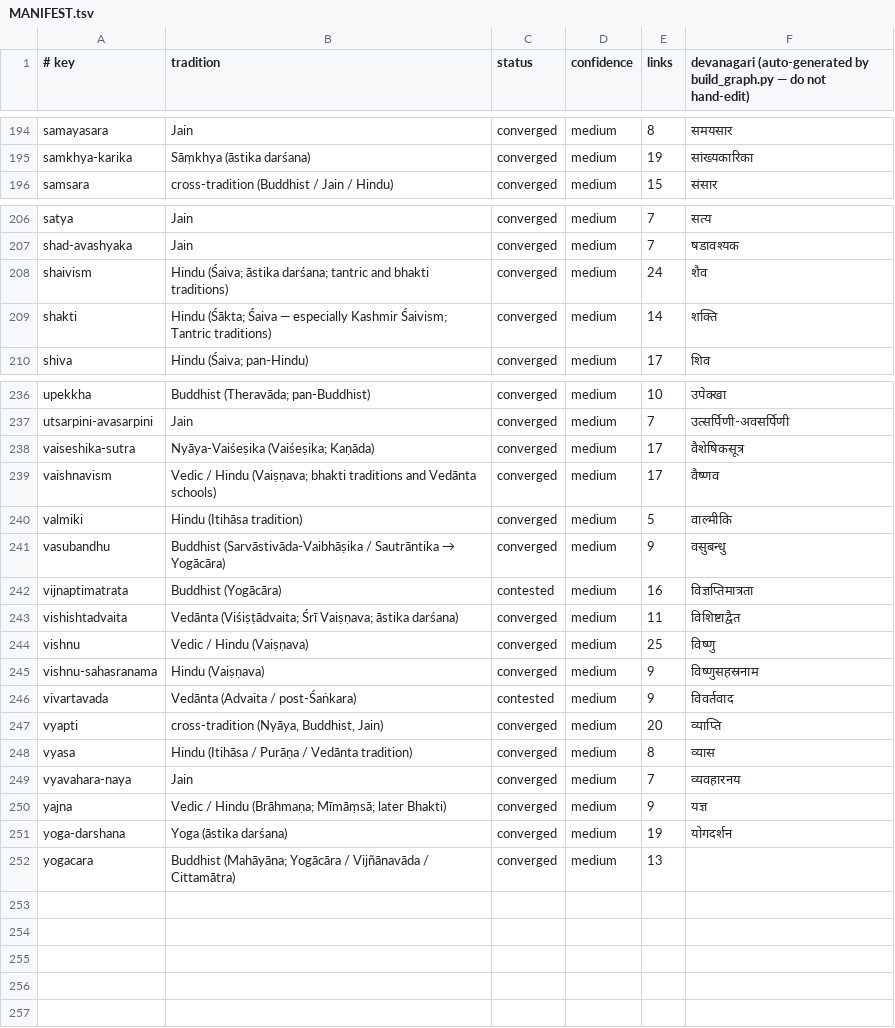
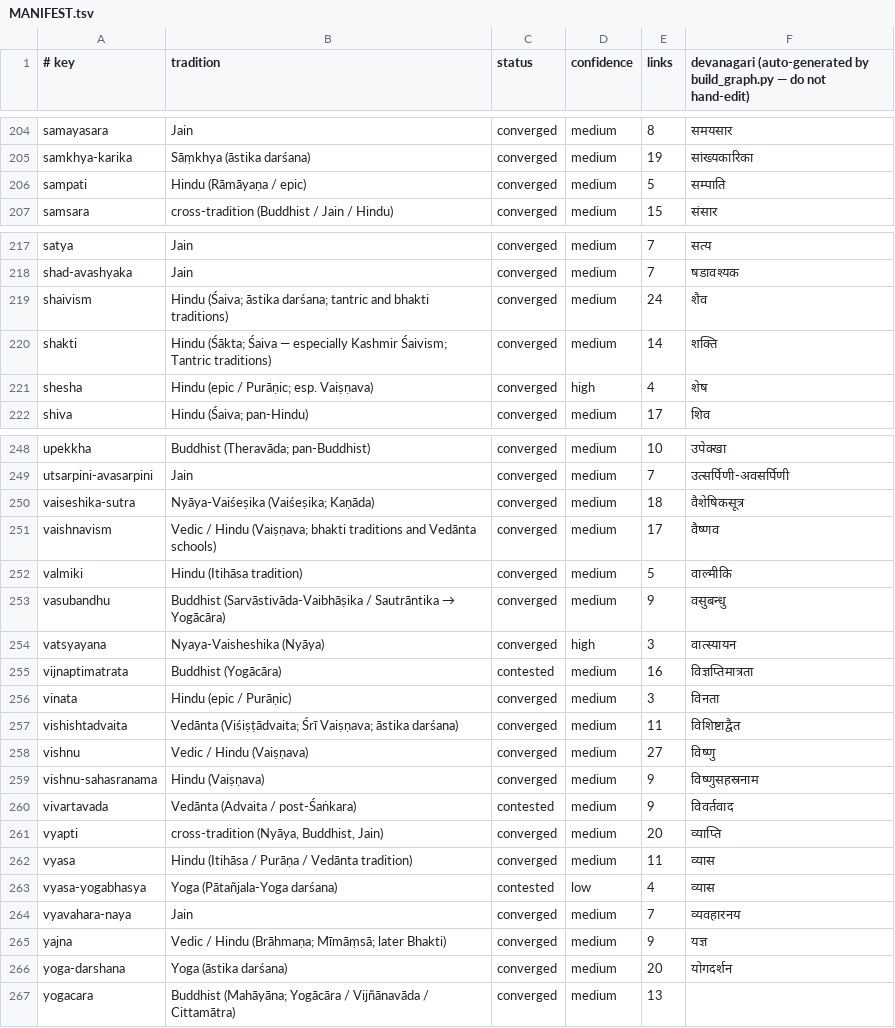
Before and after one commit to bhomikj427-png/jainism, a TSV file: MANIFEST.tsv, drawn as a sheet; only a part is shown, gaps mark what is left out; the diff covers the shown part only.

```diff
--- a/MANIFEST.tsv
+++ b/MANIFEST.tsv
@@ -195,2 +205,3 @@ samayasara	Jain	converged	medium	8	समयसार
 samkhya-karika	Sāṃkhya (āstika darśana)	converged	medium	19	सांख्यकारिका
+sampati	Hindu (Rāmāyaṇa / epic)	converged	medium	5	सम्पाति
 samsara	cross-tradition (Buddhist / Jain / Hindu)	converged	medium	15	संसार
@@ -209,2 +220,3 @@ shaivism	Hindu (Śaiva; āstika darśana; tantric and bhakti traditions)	converg
 shakti	Hindu (Śākta; Śaiva — especially Kashmir Śaivism; Tantric traditions)	converged	medium	14	शक्ति
+shesha	Hindu (epic / Purāṇic; esp. Vaiṣṇava)	converged	high	4	शेष
 shiva	Hindu (Śaiva; pan-Hindu)	converged	medium	17	शिव
@@ -237,3 +249,3 @@ upekkha	Buddhist (Theravāda; pan-Buddhist)	converged	medium	10	उपेक्
 utsarpini-avasarpini	Jain	converged	medium	7	उत्सर्पिणी-अवसर्पिणी
-vaiseshika-sutra	Nyāya-Vaiśeṣika (Vaiśeṣika; Kaṇāda)	converged	medium	17	वैशेषिकसूत्र
+vaiseshika-sutra	Nyāya-Vaiśeṣika (Vaiśeṣika; Kaṇāda)	converged	medium	18	वैशेषिकसूत्र
 vaishnavism	Vedic / Hindu (Vaiṣṇava; bhakti traditions and Vedānta schools)	converged	medium	17	वैष्णव
@@ -241,5 +253,7 @@ valmiki	Hindu (Itihāsa tradition)	converged	medium	5	वाल्मीकि
 vasubandhu	Buddhist (Sarvāstivāda-Vaibhāṣika / Sautrāntika → Yogācāra)	converged	medium	9	वसुबन्धु
+vatsyayana	Nyaya-Vaisheshika (Nyāya)	converged	high	3	वात्स्यायन
 vijnaptimatrata	Buddhist (Yogācāra)	contested	medium	16	विज्ञप्तिमात्रता
+vinata	Hindu (epic / Purāṇic)	converged	medium	3	विनता
 vishishtadvaita	Vedānta (Viśiṣṭādvaita; Śrī Vaiṣṇava; āstika darśana)	converged	medium	11	विशिष्टाद्वैत
-vishnu	Vedic / Hindu (Vaiṣṇava)	converged	medium	25	विष्णु
+vishnu	Vedic / Hindu (Vaiṣṇava)	converged	medium	27	विष्णु
 vishnu-sahasranama	Hindu (Vaiṣṇava)	converged	medium	9	विष्णुसहस्रनाम
@@ -247,6 +261,7 @@ vivartavada	Vedānta (Advaita / post-Śaṅkara)	contested	medium	9	विवर
 vyapti	cross-tradition (Nyāya, Buddhist, Jain)	converged	medium	20	व्याप्ति
-vyasa	Hindu (Itihāsa / Purāṇa / Vedānta tradition)	converged	medium	8	व्यास
+vyasa	Hindu (Itihāsa / Purāṇa / Vedānta tradition)	converged	medium	11	व्यास
+vyasa-yogabhasya	Yoga (Pātañjala-Yoga darśana)	contested	low	4	व्यास
 vyavahara-naya	Jain	converged	medium	7	व्यवहारनय
 yajna	Vedic / Hindu (Brāhmaṇa; Mīmāṃsā; later Bhakti)	converged	medium	9	यज्ञ
-yoga-darshana	Yoga (āstika darśana)	converged	medium	19	योगदर्शन
+yoga-darshana	Yoga (āstika darśana)	converged	medium	20	योगदर्शन
 yogacara	Buddhist (Mahāyāna; Yogācāra / Vijñānavāda / Cittamātra)	converged	medium	13	
```
Also changed, not shown: 10 added rows and 23 edited cells elsewhere in this file, 13 other files.
